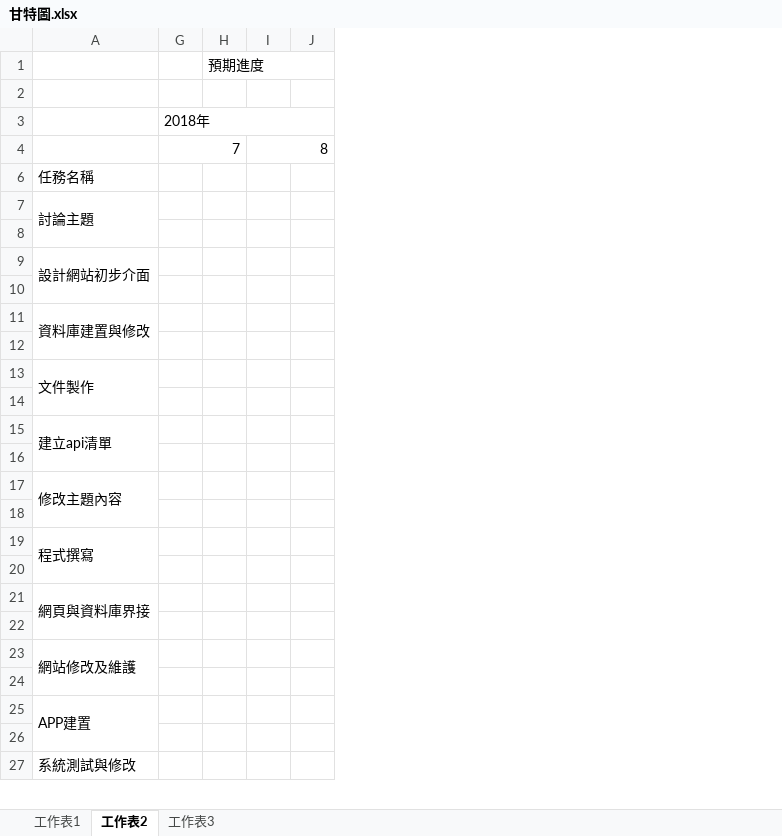
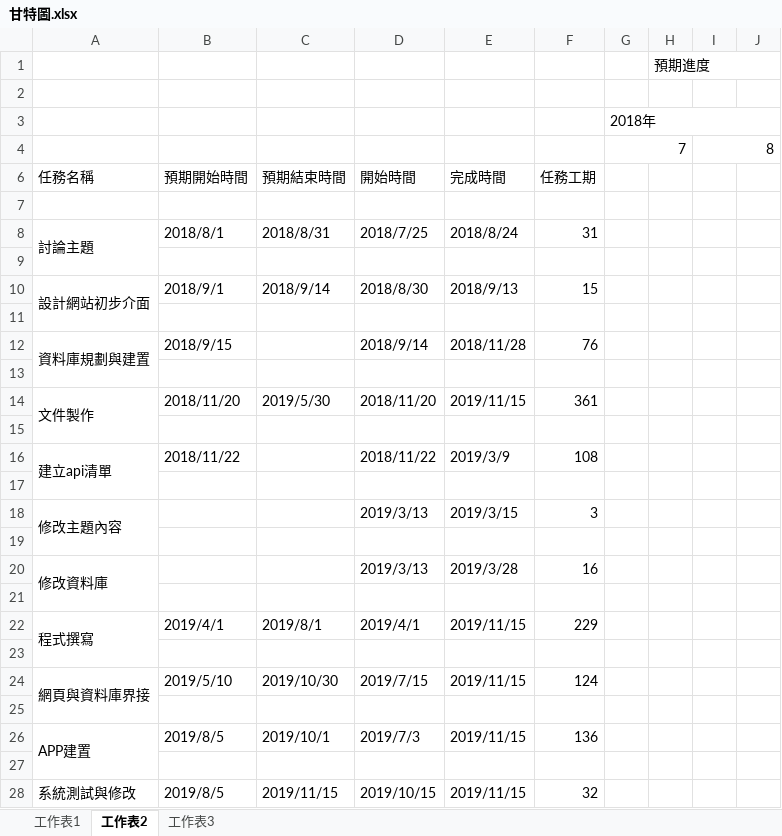
Before and after one commit to teamHH/HH, an Excel workbook: 甘特圖.xlsx, sheet 工作表2, drawn as a sheet; only a part is shown; values as stored, in another font and other column widths than the file's, no cell formats; charts and pictures not drawn; removed rows and columns are numbered as before the commit, all else as after; rows hold the shown columns only; the diff names each change by its address in the sheet, - before the commit and + after, or states it on an @@ line.

Commit message:
update gantt file

```diff
--- a/甘特圖.xlsx (sheet 工作表2)
+++ b/甘特圖.xlsx (sheet 工作表2)
@@ column B unhidden, row 6: 預期開始時間; rows 8-16: 2018/8/1 |  | 2018/9/1 |  | 2018/9/15 |  | 2018/11/20 |  | 2018/11/22; rows 22-28: 2019/4/1 |  | 2019/5/10 |  | 2019/8/5 |  | 2019/8/5 @@
@@ column C unhidden, row 6: 預期結束時間; rows 8-14: 2018/8/31 |  | 2018/9/14 |  |  |  | 2019/5/30; rows 22-28: 2019/8/1 |  | 2019/10/30 |  | 2019/10/1 |  | 2019/11/15 @@
@@ column D unhidden, row 6: 開始時間; rows 8-18: 2018/7/25 |  | 2018/8/30 |  | 2018/9/14 |  | 2018/11/20 |  | 2018/11/22 |  | 2019/3/13; rows 22-28: 2019/4/1 |  | 2019/7/15 |  | 2019/7/3 |  | 2019/10/15 @@
@@ column E unhidden, row 6: 完成時間; rows 8-18: 2018/8/24 |  | 2018/9/13 |  | 2018/11/28 |  | 2019/11/15 |  | 2019/3/9 |  | 2019/3/15; rows 22-28: 2019/11/15 |  | 2019/11/15 |  | 2019/11/15 |  | 2019/11/15 @@
@@ column F unhidden, row 6: 任務工期; rows 8-18: 31 |  | 15 |  | 76 |  | 361 |  | 108 |  | 3; rows 22-28: 229 |  | 124 |  | 136 |  | 32 @@
+row 7: (empty)
-A12: 資料庫建置與修改
+A12: 資料庫規劃與建置
+row 20: 修改資料庫 |  |  | 2019/3/13 | 2019/3/28 | 16
+row 21: (empty)
-A21:A22 merged
+A24:A25 merged
-row 22: (empty)
-row 23: 網站修改及維護
```
Also changed, not shown: sheet 工作表1, sheet 工作表3, cell formats, hidden cells, charts or pictures.
